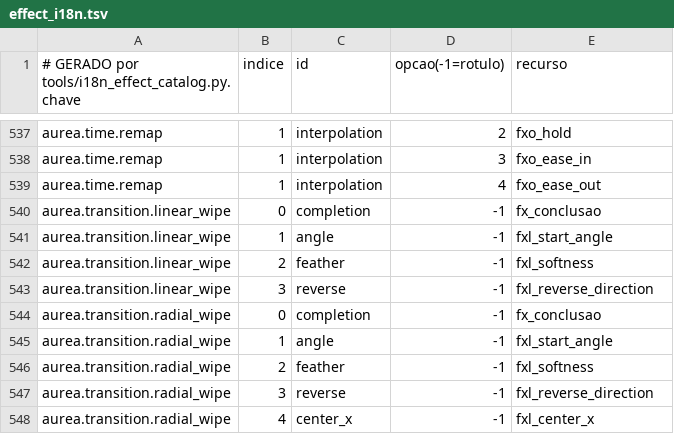
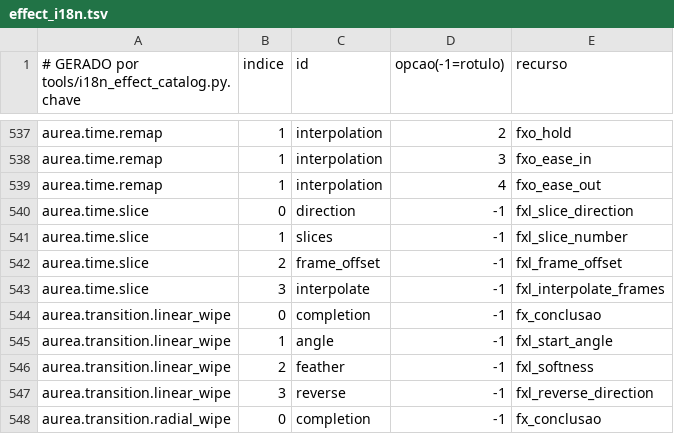
Before and after one commit to ueeruan/aurea, a TSV file: tools/effect_i18n.tsv, drawn as a sheet; only a part is shown, gaps mark what is left out; the shorter side is filled out with more unchanged rows.

```diff
--- a/tools/effect_i18n.tsv
+++ b/tools/effect_i18n.tsv
@@ -539,2 +539,6 @@ aurea.time.remap	1	interpolation	3	fxo_ease_in
 aurea.time.remap	1	interpolation	4	fxo_ease_out
+aurea.time.slice	0	direction	-1	fxl_slice_direction
+aurea.time.slice	1	slices	-1	fxl_slice_number
+aurea.time.slice	2	frame_offset	-1	fxl_frame_offset
+aurea.time.slice	3	interpolate	-1	fxl_interpolate_frames
 aurea.transition.linear_wipe	0	completion	-1	fx_conclusao
```
Also changed, not shown: 24 other files.
